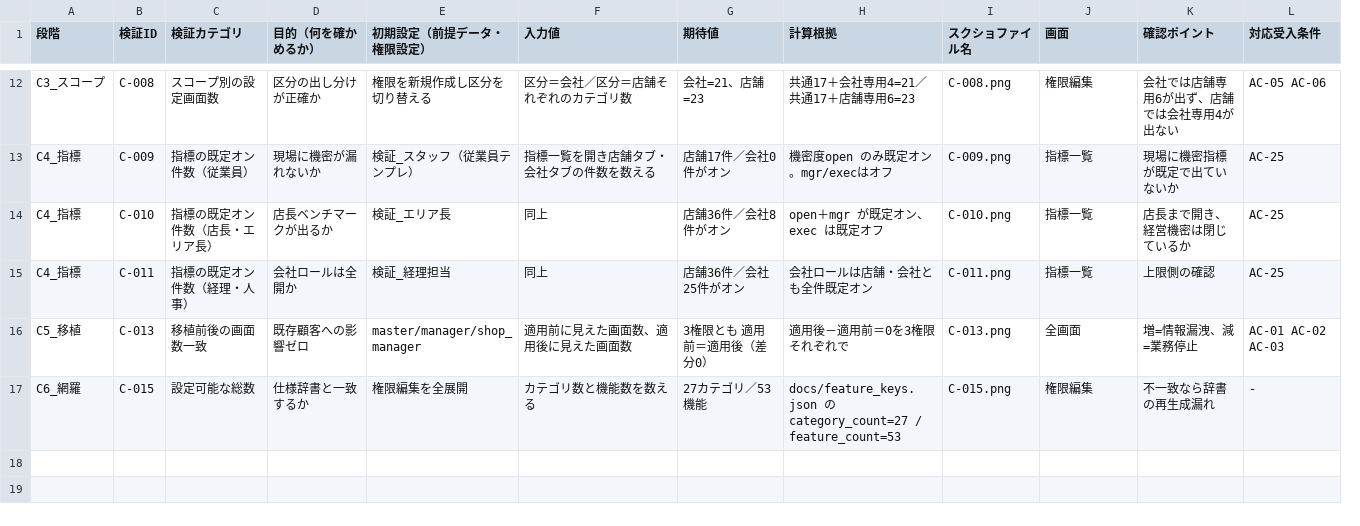
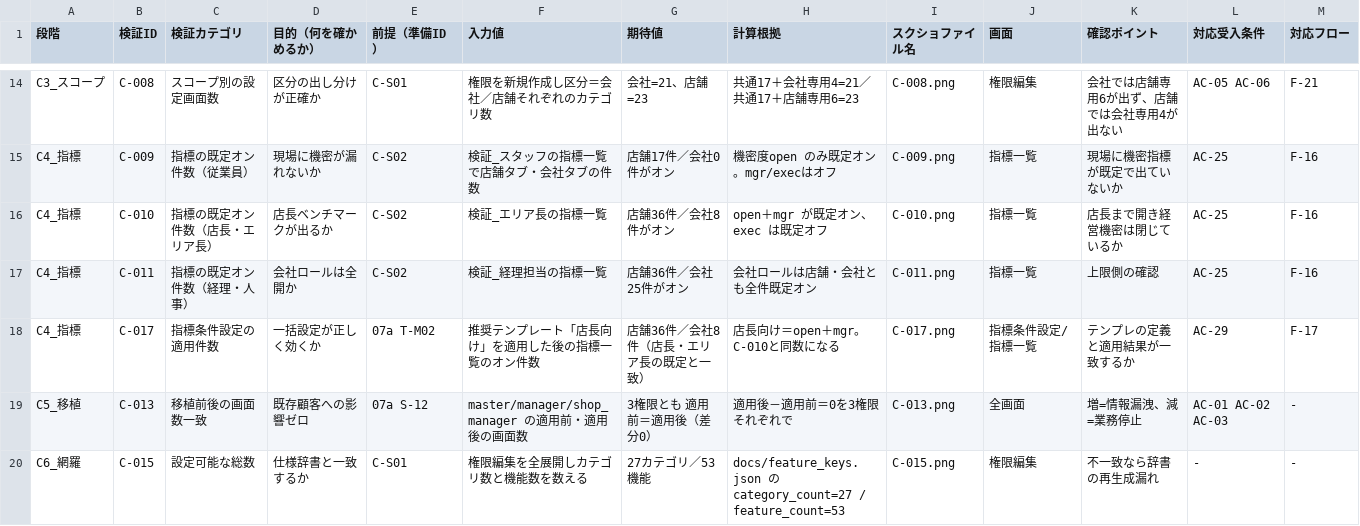
Before and after one commit to suguru789987/rakmy-permission-mock, a TSV file: 20260803_07b_権限設定_検証プラン_計算系_PdM引継.tsv, drawn as a sheet; only a part is shown, gaps mark what is left out; removed rows and columns are numbered as before the commit, all else as after; rows hold the shown columns only; the diff covers the shown part only; the diff names each change by its address in the sheet, - before the commit and + after, or states it on an @@ line.

```diff
--- a/20260803_07b_権限設定_検証プラン_計算系_PdM引継.tsv
+++ b/20260803_07b_権限設定_検証プラン_計算系_PdM引継.tsv
-column E (初期設定（前提データ・権限設定）), rows 12-17: 権限を新規作成し区分を切り替える | 検証_スタッフ（従業員テンプレ） | 検証_エリア長 | 検証_経理担当 | master/manager/shop_manager | 権限編集を全展開
+column E (前提（準備ID）), rows 14-17: C-S01 | C-S02 | C-S02 | C-S02; rows 19-20: 07a S-12 | C-S01
+column M (対応フロー), rows 14-17: F-21 | F-16 | F-16 | F-16; rows 19-20: - | -
-F14 (入力値): 区分＝会社／区分＝店舗それぞれのカテゴリ数
+F14 (入力値): 権限を新規作成し区分＝会社／店舗それぞれのカテゴリ数
-F15 (入力値): 指標一覧を開き店舗タブ・会社タブの件数を数える
+F15 (入力値): 検証_スタッフの指標一覧で店舗タブ・会社タブの件数
-F16 (入力値): 同上
+F16 (入力値): 検証_エリア長の指標一覧
-K16 (確認ポイント): 店長まで開き、経営機密は閉じているか
+K16 (確認ポイント): 店長まで開き経営機密は閉じているか
-F17 (入力値): 同上
+F17 (入力値): 検証_経理担当の指標一覧
+row 18: C4_指標 | C-017 | 指標条件設定の適用件数 | 一括設定が正しく効くか | 07a T-M02 | 推奨テンプレート「店長向け」を適用した後の指標一覧のオン件数 | 店舗36件／会社8件（店長・エリア長の既定と一致） | 店長向け＝open＋mgr。C-010と同数になる | C-017.png | 指標条件設定/指標一覧 | テンプレの定義と適用結果が一致するか | AC-29 | F-17
-F19 (入力値): 適用前に見えた画面数、適用後に見えた画面数
+F19 (入力値): master/manager/shop_manager の適用前・適用後の画面数
-F20 (入力値): カテゴリ数と機能数を数える
+F20 (入力値): 権限編集を全展開しカテゴリ数と機能数を数える
```
Also changed, not shown: 2 added rows and 27 edited cells elsewhere in this file, 20260803_06_権限設定_受入条件表_PdM引継.tsv, 20260803_09_権限設定_ケース別遷移フロー.tsv, 3 other files.
